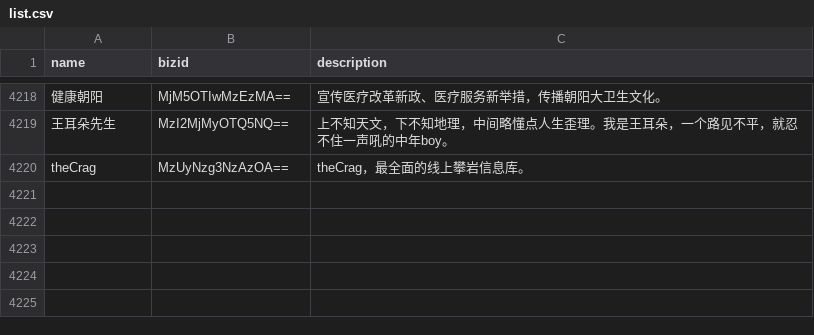
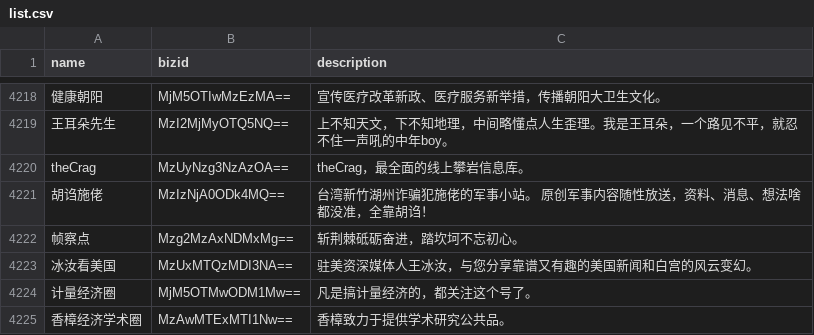
Before and after one commit to hellodword/wechat-feeds, a CSV file: list.csv, drawn as a sheet; only a part is shown, gaps mark what is left out; the diff names each change by its address in the sheet, - before the commit and + after, or states it on an @@ line.

Commit message:
新增: 胡诌施佬 帧察点 冰汝看美国 计量经济圈 香樟经济学术圈

```diff
--- a/list.csv
+++ b/list.csv
+row 4221: 胡诌施佬 | MzIzNjA0ODk4MQ== | 台湾新竹湖州诈骗犯施佬的军事小站。 原创军事内容随性放送，资料、消息、想法啥都没准，全靠胡诌！
+row 4222: 帧察点 | Mzg2MzAxNDMxMg== | 斩荆棘砥砺奋进，踏坎坷不忘初心。
+row 4223: 冰汝看美国 | MzUxMTQzMDI3NA== | 驻美资深媒体人王冰汝，与您分享靠谱又有趣的美国新闻和白宫的风云变幻。
+row 4224: 计量经济圈 | MjM5OTMwODM1Mw== | 凡是搞计量经济的，都关注这个号了。
+row 4225: 香樟经济学术圈 | MzAwMTExMTI1Nw== | 香樟致力于提供学术研究公共品。
```
